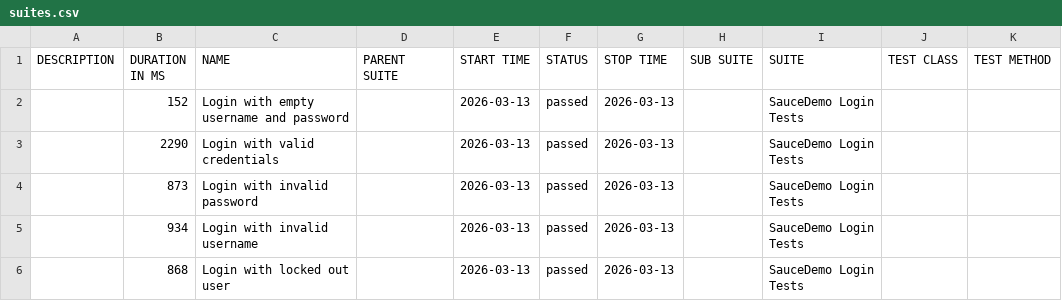
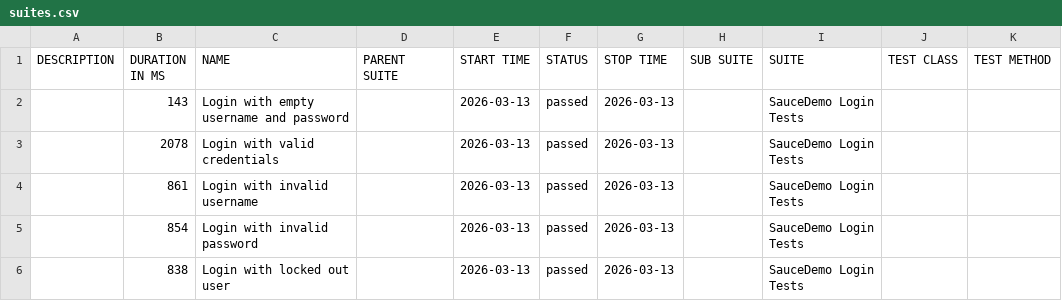
Before and after one commit to ParasOli/saucedemo-ui-automation, a CSV file: data/suites.csv, drawn as a sheet.

```diff
--- a/data/suites.csv
+++ b/data/suites.csv
@@ -1,6 +1,6 @@
 "DESCRIPTION","DURATION IN MS","NAME","PARENT SUITE","START TIME","STATUS","STOP TIME","SUB SUITE","SUITE","TEST CLASS","TEST METHOD"
-"","152","Login with empty username and password","","2026-03-13","passed","2026-03-13","","SauceDemo Login Tests","",""
-"","2290","Login with valid credentials","","2026-03-13","passed","2026-03-13","","SauceDemo Login Tests","",""
-"","873","Login with invalid password","","2026-03-13","passed","2026-03-13","","SauceDemo Login Tests","",""
-"","934","Login with invalid username","","2026-03-13","passed","2026-03-13","","SauceDemo Login Tests","",""
-"","868","Login with locked out user","","2026-03-13","passed","2026-03-13","","SauceDemo Login Tests","",""
+"","143","Login with empty username and password","","2026-03-13","passed","2026-03-13","","SauceDemo Login Tests","",""
+"","2078","Login with valid credentials","","2026-03-13","passed","2026-03-13","","SauceDemo Login Tests","",""
+"","861","Login with invalid username","","2026-03-13","passed","2026-03-13","","SauceDemo Login Tests","",""
+"","854","Login with invalid password","","2026-03-13","passed","2026-03-13","","SauceDemo Login Tests","",""
+"","838","Login with locked out user","","2026-03-13","passed","2026-03-13","","SauceDemo Login Tests","",""
```
Also changed, not shown: 24 other files.
